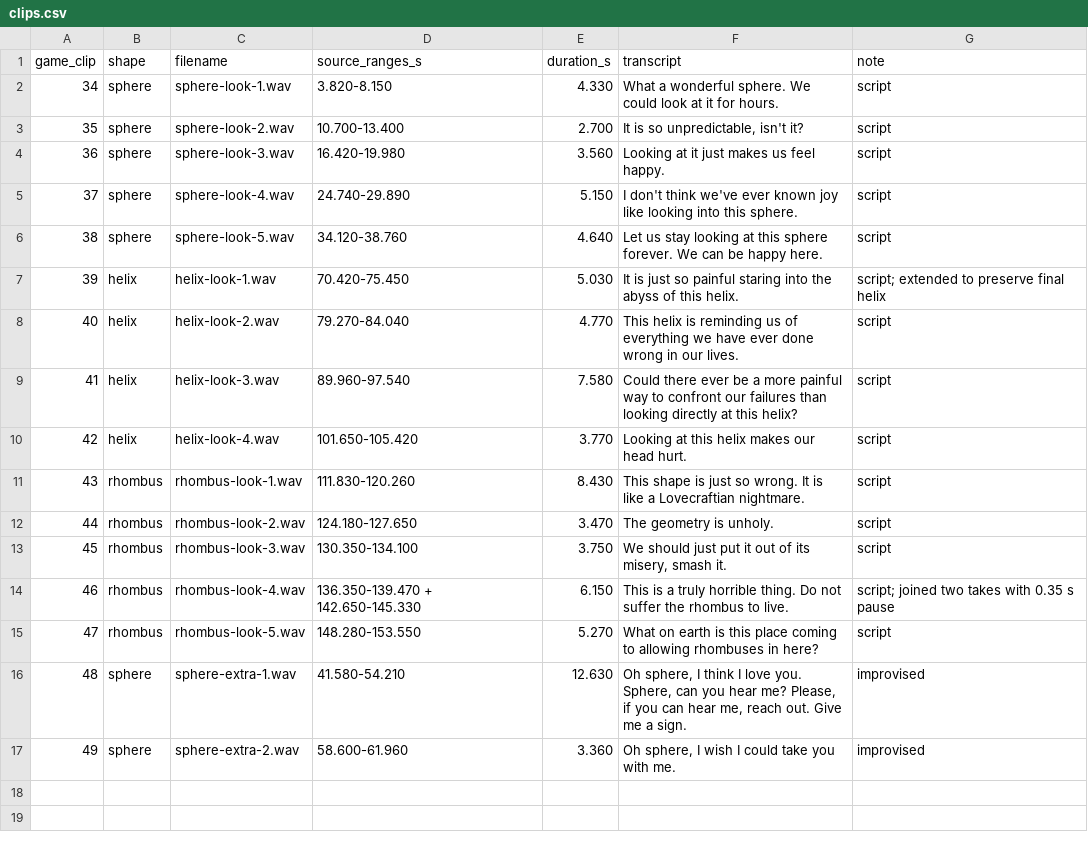
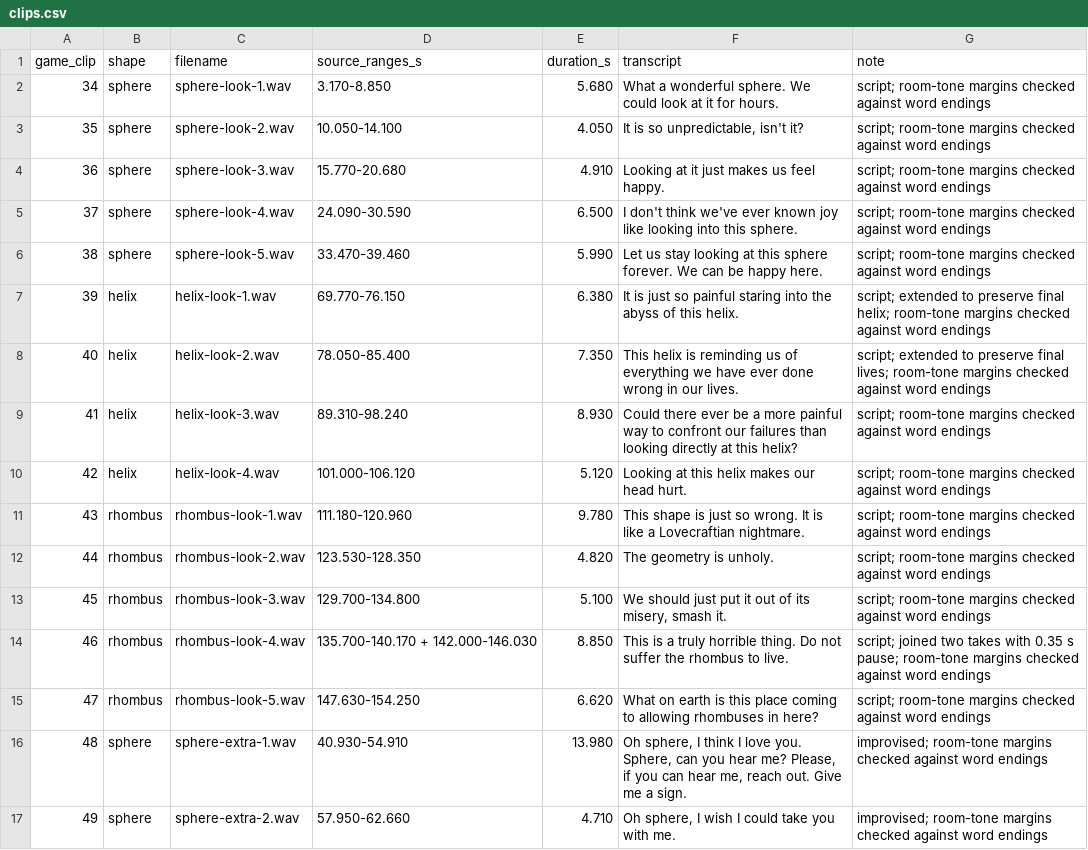
Before and after one commit to trebizondoculpepper/encabulator, a CSV file: resources/sound/narrations/rhombus_room/additional/clips.csv, drawn as a sheet.

Commit message:
Preserve complete endings in plinth looking lines

```diff
--- a/resources/sound/narrations/rhombus_room/additional/clips.csv
+++ b/resources/sound/narrations/rhombus_room/additional/clips.csv
@@ -1,17 +1,17 @@
 game_clip,shape,filename,source_ranges_s,duration_s,transcript,note
-34,sphere,sphere-look-1.wav,3.820-8.150,4.330,What a wonderful sphere. We could look at it for hours.,script
-35,sphere,sphere-look-2.wav,10.700-13.400,2.700,"It is so unpredictable, isn't it?",script
-36,sphere,sphere-look-3.wav,16.420-19.980,3.560,Looking at it just makes us feel happy.,script
-37,sphere,sphere-look-4.wav,24.740-29.890,5.150,I don't think we've ever known joy like looking into this sphere.,script
-38,sphere,sphere-look-5.wav,34.120-38.760,4.640,Let us stay looking at this sphere forever. We can be happy here.,script
-39,helix,helix-look-1.wav,70.420-75.450,5.030,It is just so painful staring into the abyss of this helix.,script; extended to preserve final helix
-40,helix,helix-look-2.wav,79.270-84.040,4.770,This helix is reminding us of everything we have ever done wrong in our lives.,script
-41,helix,helix-look-3.wav,89.960-97.540,7.580,Could there ever be a more painful way to confront our failures than looking directly at this helix?,script
-42,helix,helix-look-4.wav,101.650-105.420,3.770,Looking at this helix makes our head hurt.,script
-43,rhombus,rhombus-look-1.wav,111.830-120.260,8.430,This shape is just so wrong. It is like a Lovecraftian nightmare.,script
-44,rhombus,rhombus-look-2.wav,124.180-127.650,3.470,The geometry is unholy.,script
-45,rhombus,rhombus-look-3.wav,130.350-134.100,3.750,"We should just put it out of its misery, smash it.",script
-46,rhombus,rhombus-look-4.wav,136.350-139.470 + 142.650-145.330,6.150,This is a truly horrible thing. Do not suffer the rhombus to live.,script; joined two takes with 0.35 s pause
-47,rhombus,rhombus-look-5.wav,148.280-153.550,5.270,What on earth is this place coming to allowing rhombuses in here?,script
-48,sphere,sphere-extra-1.wav,41.580-54.210,12.630,"Oh sphere, I think I love you. Sphere, can you hear me? Please, if you can hear me, reach out. Give me a sign.",improvised
-49,sphere,sphere-extra-2.wav,58.600-61.960,3.360,"Oh sphere, I wish I could take you with me.",improvised
+34,sphere,sphere-look-1.wav,3.170-8.850,5.680,What a wonderful sphere. We could look at it for hours.,script; room-tone margins checked against word endings
+35,sphere,sphere-look-2.wav,10.050-14.100,4.050,"It is so unpredictable, isn't it?",script; room-tone margins checked against word endings
+36,sphere,sphere-look-3.wav,15.770-20.680,4.910,Looking at it just makes us feel happy.,script; room-tone margins checked against word endings
+37,sphere,sphere-look-4.wav,24.090-30.590,6.500,I don't think we've ever known joy like looking into this sphere.,script; room-tone margins checked against word endings
+38,sphere,sphere-look-5.wav,33.470-39.460,5.990,Let us stay looking at this sphere forever. We can be happy here.,script; room-tone margins checked against word endings
+39,helix,helix-look-1.wav,69.770-76.150,6.380,It is just so painful staring into the abyss of this helix.,script; extended to preserve final helix; room-tone margins checked against word endings
+40,helix,helix-look-2.wav,78.050-85.400,7.350,This helix is reminding us of everything we have ever done wrong in our lives.,script; extended to preserve final lives; room-tone margins checked against word endings
+41,helix,helix-look-3.wav,89.310-98.240,8.930,Could there ever be a more painful way to confront our failures than looking directly at this helix?,script; room-tone margins checked against word endings
+42,helix,helix-look-4.wav,101.000-106.120,5.120,Looking at this helix makes our head hurt.,script; room-tone margins checked against word endings
+43,rhombus,rhombus-look-1.wav,111.180-120.960,9.780,This shape is just so wrong. It is like a Lovecraftian nightmare.,script; room-tone margins checked against word endings
+44,rhombus,rhombus-look-2.wav,123.530-128.350,4.820,The geometry is unholy.,script; room-tone margins checked against word endings
+45,rhombus,rhombus-look-3.wav,129.700-134.800,5.100,"We should just put it out of its misery, smash it.",script; room-tone margins checked against word endings
+46,rhombus,rhombus-look-4.wav,135.700-140.170 + 142.000-146.030,8.850,This is a truly horrible thing. Do not suffer the rhombus to live.,script; joined two takes with 0.35 s pause; room-tone margins checked against word endings
+47,rhombus,rhombus-look-5.wav,147.630-154.250,6.620,What on earth is this place coming to allowing rhombuses in here?,script; room-tone margins checked against word endings
+48,sphere,sphere-extra-1.wav,40.930-54.910,13.980,"Oh sphere, I think I love you. Sphere, can you hear me? Please, if you can hear me, reach out. Give me a sign.",improvised; room-tone margins checked against word endings
+49,sphere,sphere-extra-2.wav,57.950-62.660,4.710,"Oh sphere, I wish I could take you with me.",improvised; room-tone margins checked against word endings
```
Also changed, not shown: 17 other files.
